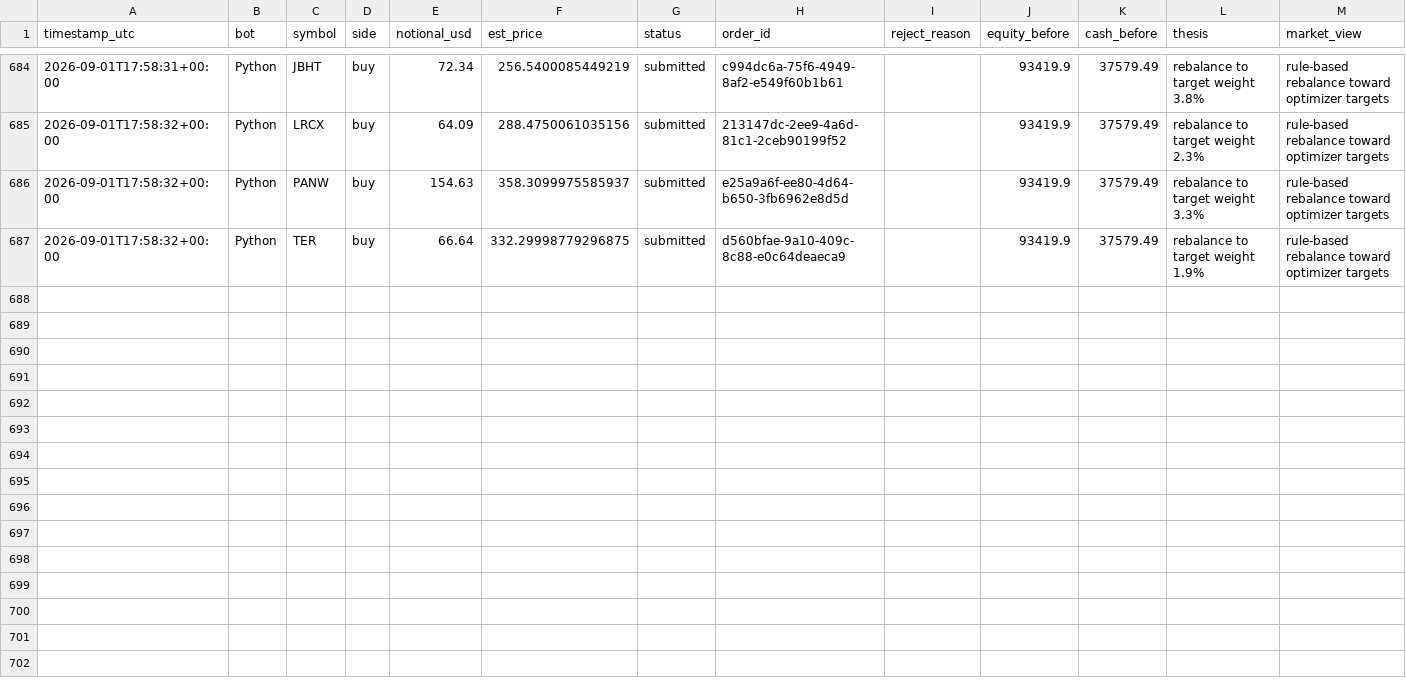
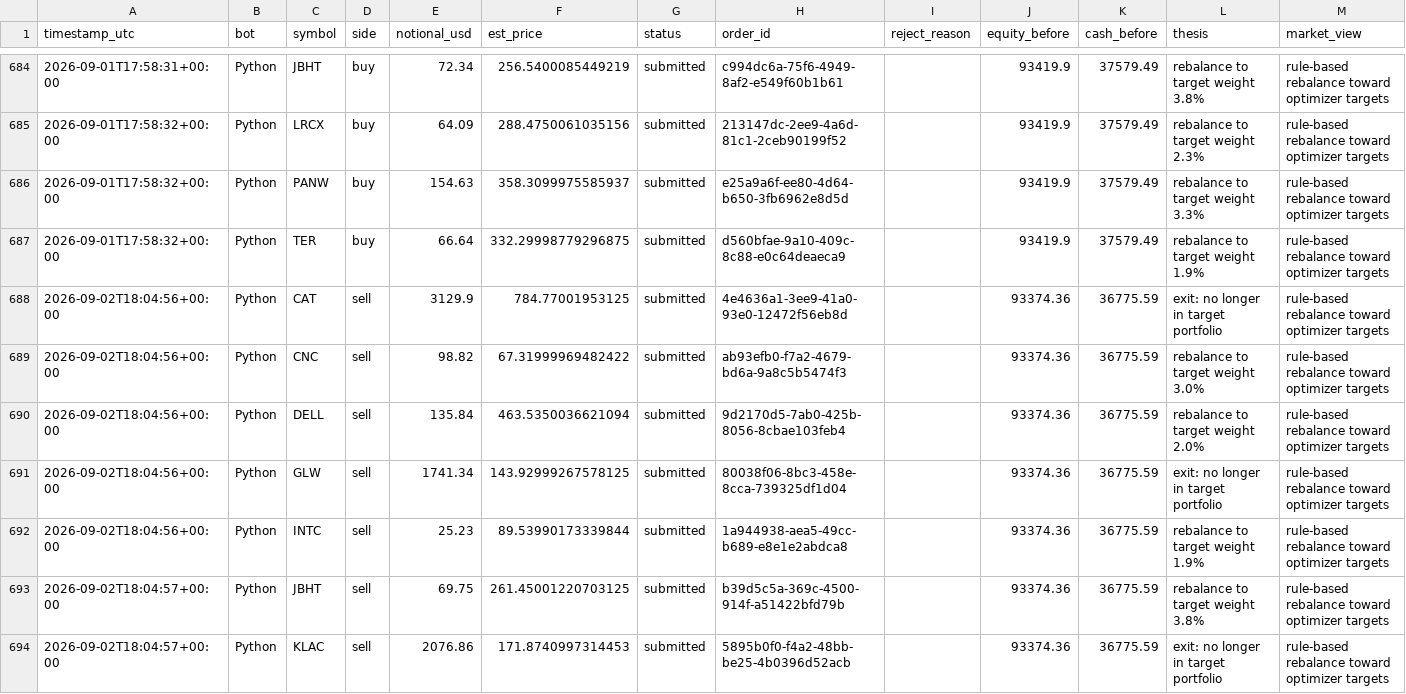
Before and after one commit to HunterGilroy/quant-research-platform, a CSV file: quant-platform/output/trades.csv, drawn as a sheet; only a part is shown, gaps mark what is left out; the diff covers the shown part only.

```diff
--- a/quant-platform/output/trades.csv
+++ b/quant-platform/output/trades.csv
@@ -687 +687,8 @@ timestamp_utc,bot,symbol,side,notional_usd,est_price,status,order_id,reject_reas
 2026-09-01T17:58:32+00:00,Python,TER,buy,66.64,332.29998779296875,submitted,d560bfae-9a10-409c-8c88-e0c64deaeca9,,93419.9,37579.49,rebalance to target weight 1.9%,rule-based rebalance toward optimizer targets
+2026-09-02T18:04:56+00:00,Python,CAT,sell,3129.9,784.77001953125,submitted,4e4636a1-3ee9-41a0-93e0-12472f56eb8d,,93374.36,36775.59,exit: no longer in target portfolio,rule-based rebalance toward optimizer targets
+2026-09-02T18:04:56+00:00,Python,CNC,sell,98.82,67.31999969482422,submitted,ab93efb0-f7a2-4679-bd6a-9a8c5b5474f3,,93374.36,36775.59,rebalance to target weight 3.0%,rule-based rebalance toward optimizer targets
+2026-09-02T18:04:56+00:00,Python,DELL,sell,135.84,463.5350036621094,submitted,9d2170d5-7ab0-425b-8056-8cbae103feb4,,93374.36,36775.59,rebalance to target weight 2.0%,rule-based rebalance toward optimizer targets
+2026-09-02T18:04:56+00:00,Python,GLW,sell,1741.34,143.92999267578125,submitted,80038f06-8bc3-458e-8cca-739325df1d04,,93374.36,36775.59,exit: no longer in target portfolio,rule-based rebalance toward optimizer targets
+2026-09-02T18:04:56+00:00,Python,INTC,sell,25.23,89.53990173339844,submitted,1a944938-aea5-49cc-b689-e8e1e2abdca8,,93374.36,36775.59,rebalance to target weight 1.9%,rule-based rebalance toward optimizer targets
+2026-09-02T18:04:57+00:00,Python,JBHT,sell,69.75,261.45001220703125,submitted,b39d5c5a-369c-4500-914f-a51422bfd79b,,93374.36,36775.59,rebalance to target weight 3.8%,rule-based rebalance toward optimizer targets
+2026-09-02T18:04:57+00:00,Python,KLAC,sell,2076.86,171.8740997314453,submitted,5895b0f0-f4a2-48bb-be25-4b0396d52acb,,93374.36,36775.59,exit: no longer in target portfolio,rule-based rebalance toward optimizer targets
```
Also changed, not shown: 7 added rows elsewhere in this file, quant-platform/output/decisions.csv, quant-platform/output/prices_latest.csv, 2 other files.
